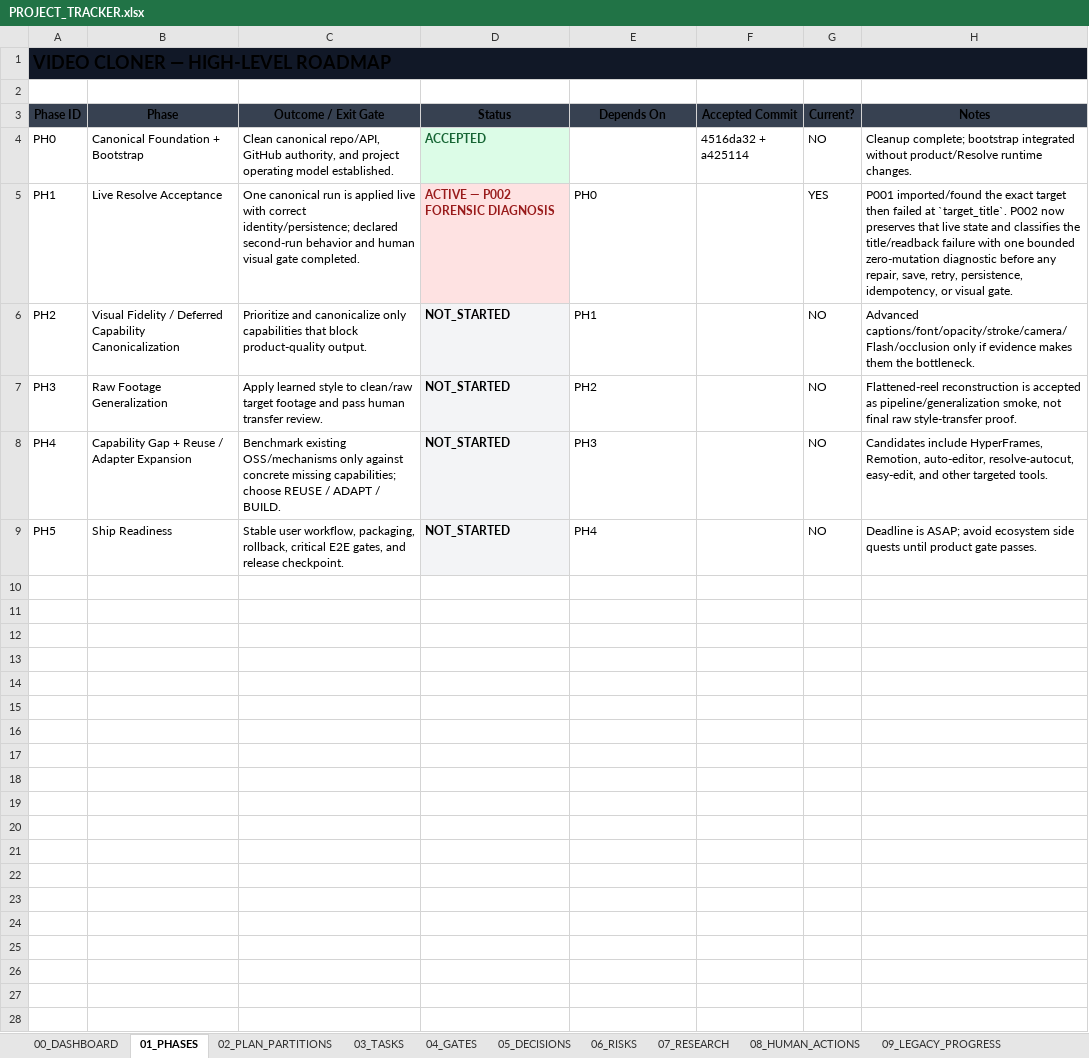
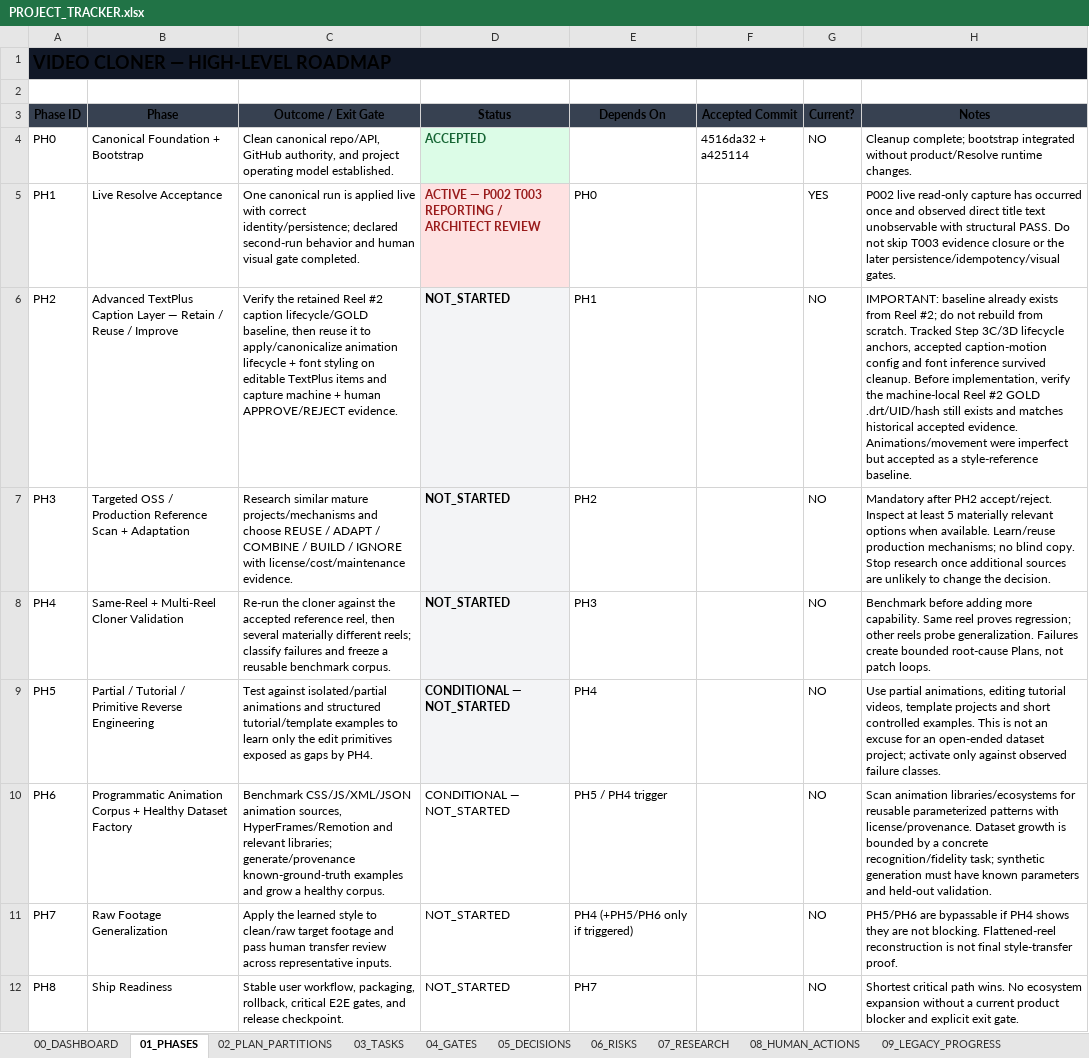
Before and after one commit to TnS101/video-cloner, an Excel workbook: PROJECT_TRACKER.xlsx, sheet 01_PHASES, drawn as a sheet; values as stored, in another font and other column widths than the file's, no borders; the diff names each change by its address in the sheet, - before the commit and + after, or states it on an @@ line.

Commit message:
feat(resolve): close accepted P002 forensic readback

```diff
--- a/PROJECT_TRACKER.xlsx (sheet 01_PHASES)
+++ b/PROJECT_TRACKER.xlsx (sheet 01_PHASES)
-D5 (Status): ACTIVE — P002 FORENSIC DIAGNOSIS
+D5 (Status): ACTIVE — P002 T003 REPORTING / ARCHITECT REVIEW
-H5 (Notes): P001 imported/found the exact target then failed at `target_title`. P002 now preserves that live state and classifies the title/readback failure with one bounded zero-mutation diagnostic before any repair, save, retry, persistence, idempotency, or visual gate.
+H5 (Notes): P002 live read-only capture has occurred once and observed direct title text unobservable with structural PASS. Do not skip T003 evidence closure or the later persistence/idempotency/visual gates.
-B6 (Phase): Visual Fidelity / Deferred Capability Canonicalization
+B6 (Phase): Advanced TextPlus Caption Layer — Retain / Reuse / Improve
-C6 (Outcome / Exit Gate): Prioritize and canonicalize only capabilities that block product-quality output.
+C6 (Outcome / Exit Gate): Verify the retained Reel #2 caption lifecycle/GOLD baseline, then reuse it to apply/canonicalize animation lifecycle + font styling on editable TextPlus items and capture machine + human APPROVE/REJECT evidence.
-H6 (Notes): Advanced captions/font/opacity/stroke/camera/Flash/occlusion only if evidence makes them the bottleneck.
+H6 (Notes): IMPORTANT: baseline already exists from Reel #2; do not rebuild from scratch. Tracked Step 3C/3D lifecycle anchors, accepted caption-motion config and font inference survived cleanup. Before implementation, verify the machine-local Reel #2 GOLD .drt/UID/hash still exists and matches historical accepted evidence. Animations/movement were imperfect but accepted as a style-reference baseline.
-B7 (Phase): Raw Footage Generalization
+B7 (Phase): Targeted OSS / Production Reference Scan + Adaptation
-C7 (Outcome / Exit Gate): Apply learned style to clean/raw target footage and pass human transfer review.
+C7 (Outcome / Exit Gate): Research similar mature projects/mechanisms and choose REUSE / ADAPT / COMBINE / BUILD / IGNORE with license/cost/maintenance evidence.
-H7 (Notes): Flattened-reel reconstruction is accepted as pipeline/generalization smoke, not final raw style-transfer proof.
+H7 (Notes): Mandatory after PH2 accept/reject. Inspect at least 5 materially relevant options when available. Learn/reuse production mechanisms; no blind copy. Stop research once additional sources are unlikely to change the decision.
-B8 (Phase): Capability Gap + Reuse / Adapter Expansion
+B8 (Phase): Same-Reel + Multi-Reel Cloner Validation
-C8 (Outcome / Exit Gate): Benchmark existing OSS/mechanisms only against concrete missing capabilities; choose REUSE / ADAPT / BUILD.
+C8 (Outcome / Exit Gate): Re-run the cloner against the accepted reference reel, then several materially different reels; classify failures and freeze a reusable benchmark corpus.
-H8 (Notes): Candidates include HyperFrames, Remotion, auto-editor, resolve-autocut, easy-edit, and other targeted tools.
+H8 (Notes): Benchmark before adding more capability. Same reel proves regression; other reels probe generalization. Failures create bounded root-cause Plans, not patch loops.
-B9 (Phase): Ship Readiness
+B9 (Phase): Partial / Tutorial / Primitive Reverse Engineering
-C9 (Outcome / Exit Gate): Stable user workflow, packaging, rollback, critical E2E gates, and release checkpoint.
+C9 (Outcome / Exit Gate): Test against isolated/partial animations and structured tutorial/template examples to learn only the edit primitives exposed as gaps by PH4.
-D9 (Status): NOT_STARTED
+D9 (Status): CONDITIONAL — NOT_STARTED
-H9 (Notes): Deadline is ASAP; avoid ecosystem side quests until product gate passes.
+H9 (Notes): Use partial animations, editing tutorial videos, template projects and short controlled examples. This is not an excuse for an open-ended dataset project; activate only against observed failure classes.
+row 10: PH6 | Programmatic Animation Corpus + Healthy Dataset Factory | Benchmark CSS/JS/XML/JSON animation sources, HyperFrames/Remotion and relevant libraries; generate/provenance known-ground-truth examples and grow a healthy corpus. | CONDITIONAL — NOT_STARTED | PH5 / PH4 trigger |  | NO | Scan animation libraries/ecosystems for reusable parameterized patterns with license/provenance. Dataset growth is bounded by a concrete recognition/fidelity task; synthetic generation must have known parameters and held-out validation.
+row 11: PH7 | Raw Footage Generalization | Apply the learned style to clean/raw target footage and pass human transfer review across representative inputs. | NOT_STARTED | PH4 (+PH5/PH6 only if triggered) |  | NO | PH5/PH6 are bypassable if PH4 shows they are not blocking. Flattened-reel reconstruction is not final style-transfer proof.
+row 12: PH8 | Ship Readiness | Stable user workflow, packaging, rollback, critical E2E gates, and release checkpoint. | NOT_STARTED | PH7 |  | NO | Shortest critical path wins. No ecosystem expansion without a current product blocker and explicit exit gate.
```
Also changed, not shown: sheet 10_STRATEGIC_BACKLOG, sheet 04_GATES, sheet 11_CHANGE_LOG, sheet 06_RISKS, sheet 05_DECISIONS, sheet 00_DASHBOARD, 2 more sheets, 9 other files.
